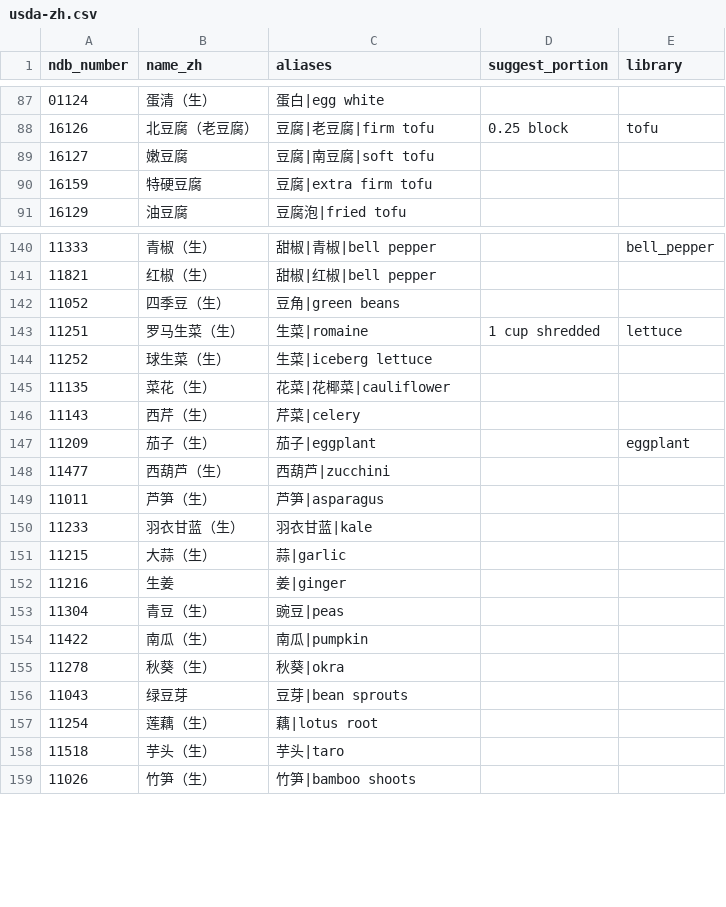
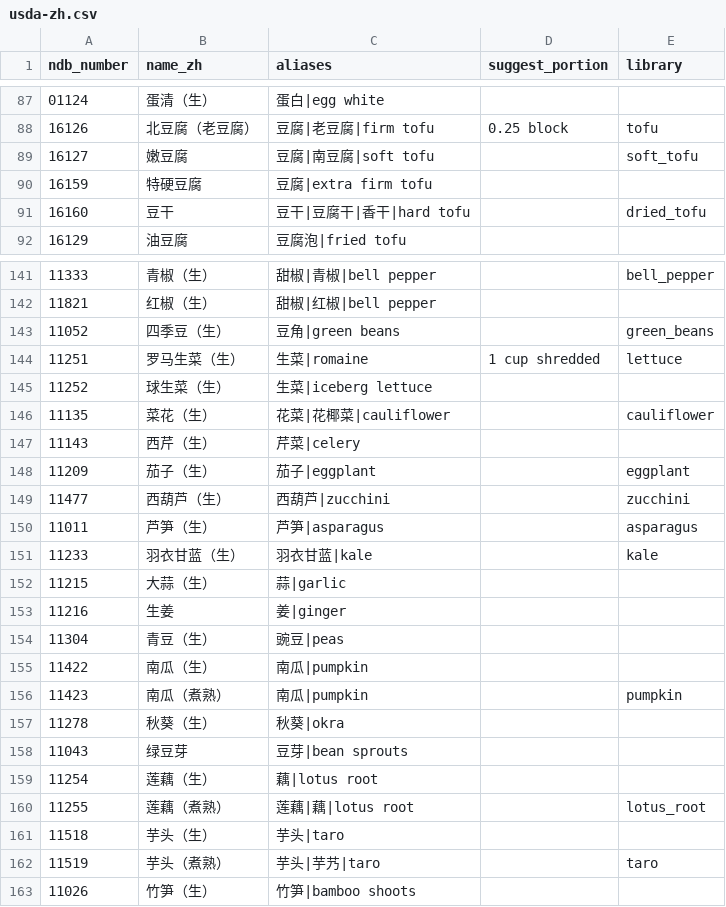
Before and after one commit to SU9270/fitplan, a CSV file: apps/api/data/usda-zh.csv, drawn as a sheet; only a part is shown, gaps mark what is left out; the diff covers the shown part only.

```diff
--- a/apps/api/data/usda-zh.csv
+++ b/apps/api/data/usda-zh.csv
@@ -88,4 +88,5 @@ ndb_number,name_zh,aliases,suggest_portion,library
 16126,北豆腐（老豆腐）,豆腐|老豆腐|firm tofu,0.25 block,tofu
-16127,嫩豆腐,豆腐|南豆腐|soft tofu,,
+16127,嫩豆腐,豆腐|南豆腐|soft tofu,,soft_tofu
 16159,特硬豆腐,豆腐|extra firm tofu,,
+16160,豆干,豆干|豆腐干|香干|hard tofu,,dried_tofu
 16129,油豆腐,豆腐泡|fried tofu,,
@@ -141,11 +142,11 @@ ndb_number,name_zh,aliases,suggest_portion,library
 11821,红椒（生）,甜椒|红椒|bell pepper,,
-11052,四季豆（生）,豆角|green beans,,
+11052,四季豆（生）,豆角|green beans,,green_beans
 11251,罗马生菜（生）,生菜|romaine,1 cup shredded,lettuce
 11252,球生菜（生）,生菜|iceberg lettuce,,
-11135,菜花（生）,花菜|花椰菜|cauliflower,,
+11135,菜花（生）,花菜|花椰菜|cauliflower,,cauliflower
 11143,西芹（生）,芹菜|celery,,
 11209,茄子（生）,茄子|eggplant,,eggplant
-11477,西葫芦（生）,西葫芦|zucchini,,
-11011,芦笋（生）,芦笋|asparagus,,
-11233,羽衣甘蓝（生）,羽衣甘蓝|kale,,
+11477,西葫芦（生）,西葫芦|zucchini,,zucchini
+11011,芦笋（生）,芦笋|asparagus,,asparagus
+11233,羽衣甘蓝（生）,羽衣甘蓝|kale,,kale
 11215,大蒜（生）,蒜|garlic,,
@@ -154,2 +155,3 @@ ndb_number,name_zh,aliases,suggest_portion,library
 11422,南瓜（生）,南瓜|pumpkin,,
+11423,南瓜（煮熟）,南瓜|pumpkin,,pumpkin
 11278,秋葵（生）,秋葵|okra,,
@@ -157,3 +159,5 @@ ndb_number,name_zh,aliases,suggest_portion,library
 11254,莲藕（生）,藕|lotus root,,
+11255,莲藕（煮熟）,莲藕|藕|lotus root,,lotus_root
 11518,芋头（生）,芋头|taro,,
+11519,芋头（煮熟）,芋头|芋艿|taro,,taro
 11026,竹笋（生）,竹笋|bamboo shoots,,
```
Also changed, not shown: 13 edited cells elsewhere in this file, 26 other files.
